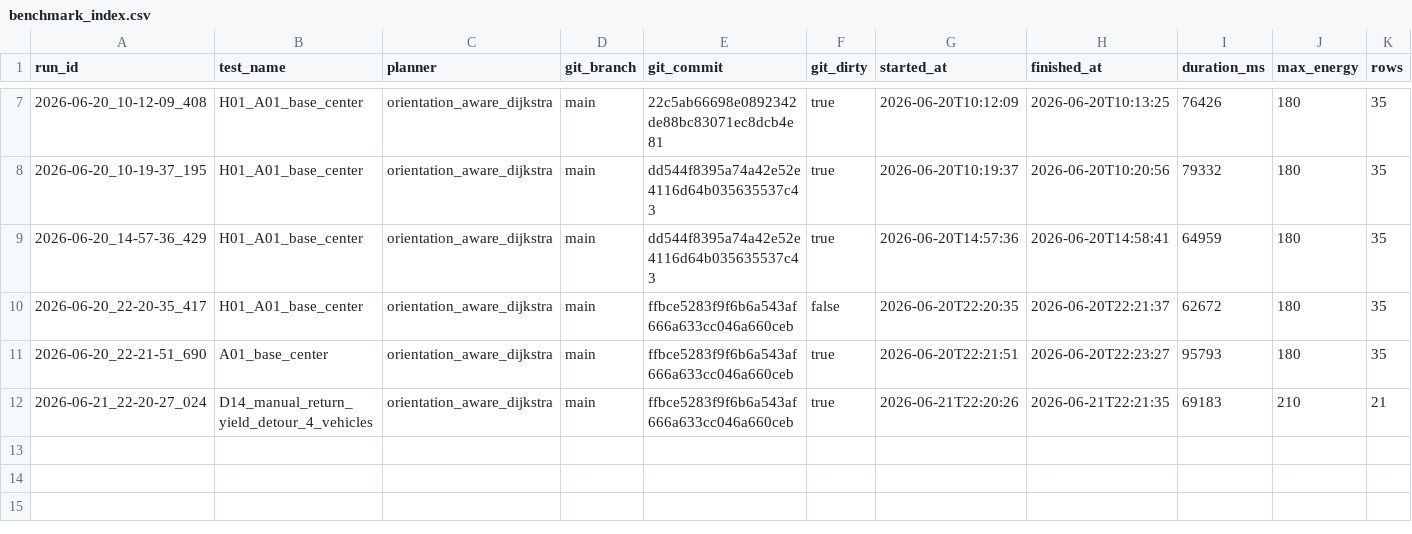
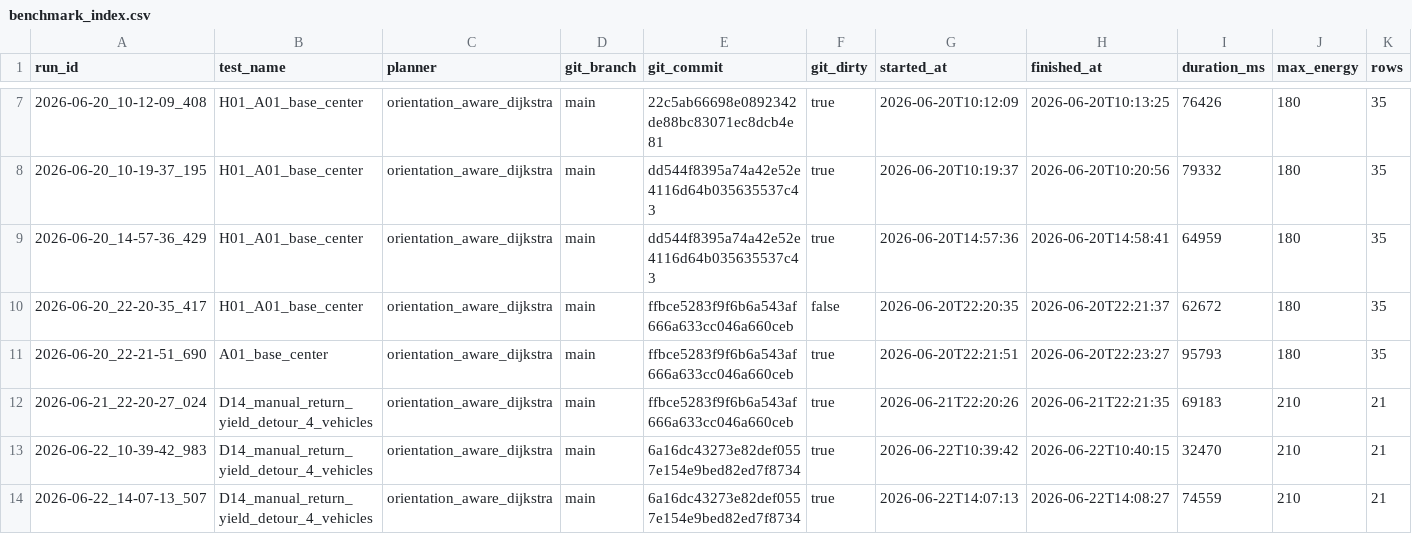
Before and after one commit to trumcodelord/coverageSimulator, a CSV file: logs/benchmark_index.csv, drawn as a sheet; only a part is shown, gaps mark what is left out; rows hold the shown columns only; the diff names each change by its address in the sheet, - before the commit and + after, or states it on an @@ line.

Commit message:
dynamic obstacle enhance

```diff
--- a/logs/benchmark_index.csv
+++ b/logs/benchmark_index.csv
+row 13: 2026-06-22_10-39-42_983 | D14_manual_return_yield_detour_4_vehicles | orientation_aware_dijkstra | main | 6a16dc43273e82def0557e154e9bed82ed7f8734 | true | 2026-06-22T10:39:42 | 2026-06-22T10:40:15 | 32470 | 210 | 21
+row 14: 2026-06-22_14-07-13_507 | D14_manual_return_yield_detour_4_vehicles | orientation_aware_dijkstra | main | 6a16dc43273e82def0557e154e9bed82ed7f8734 | true | 2026-06-22T14:07:13 | 2026-06-22T14:08:27 | 74559 | 210 | 21
```
Also changed, not shown: 2 other files.
